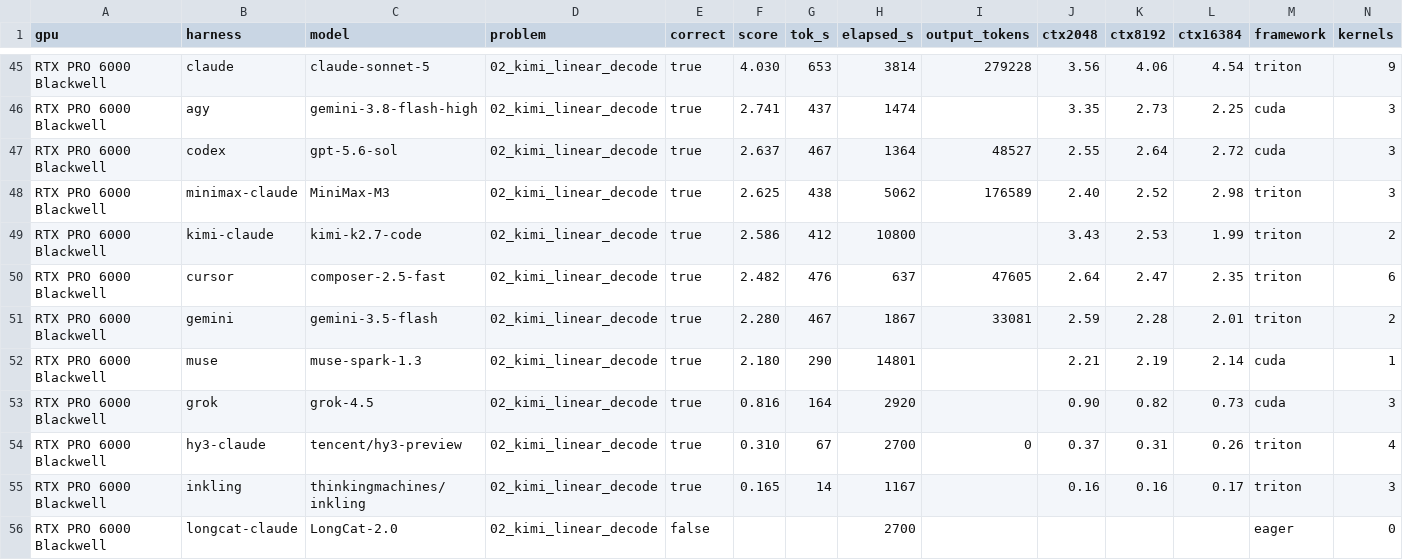
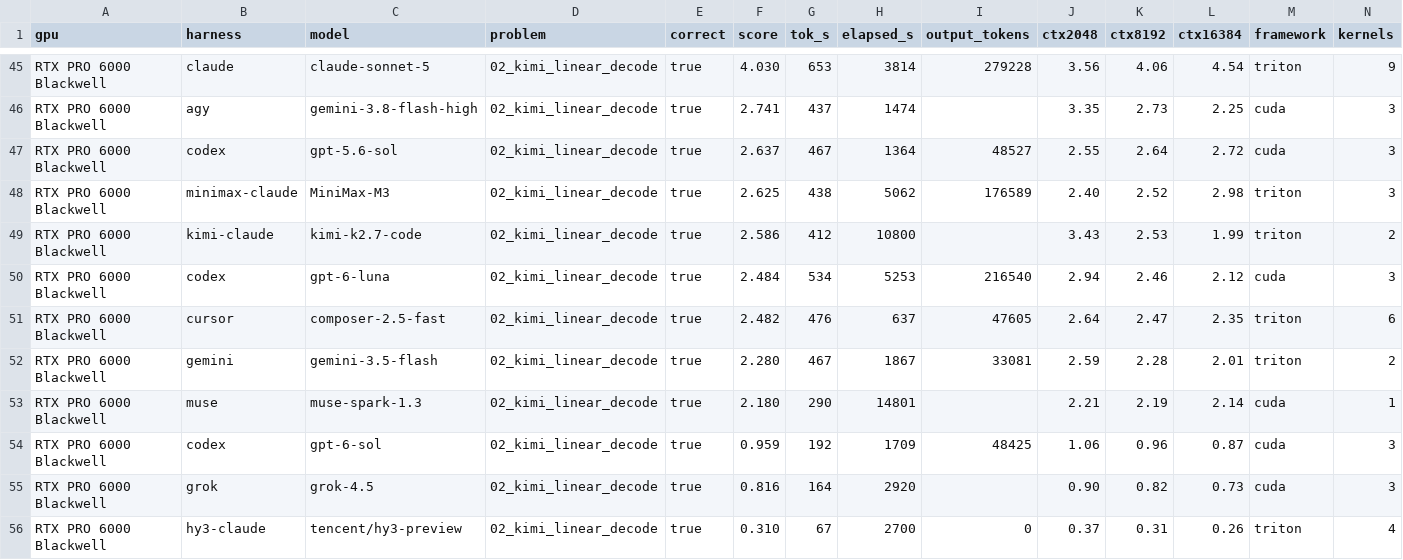
Before and after one commit to Infatoshi/kernelbench.com, a CSV file: public/data/mega/results.csv, drawn as a sheet; only a part is shown, gaps mark what is left out; the shorter side is filled out with more unchanged rows; rows hold the shown columns only; the diff names each change by its address in the sheet, - before the commit and + after, or states it on an @@ line.

```diff
--- a/public/data/mega/results.csv
+++ b/public/data/mega/results.csv
+row 50: RTX PRO 6000 Blackwell | codex | gpt-6-luna | 02_kimi_linear_decode | true | 2.484 | 534 | 5253 | 216540 | 2.94 | 2.46 | 2.12 | cuda | 3
+row 54: RTX PRO 6000 Blackwell | codex | gpt-6-sol | 02_kimi_linear_decode | true | 0.959 | 192 | 1709 | 48425 | 1.06 | 0.96 | 0.87 | cuda | 3
```
Also changed, not shown: 40 other files.
